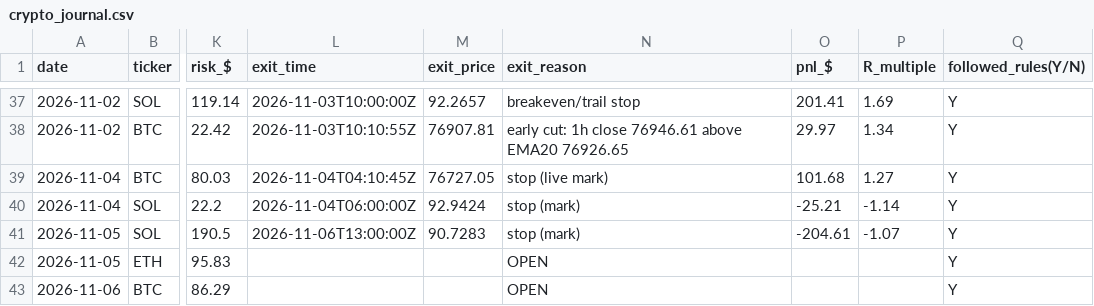
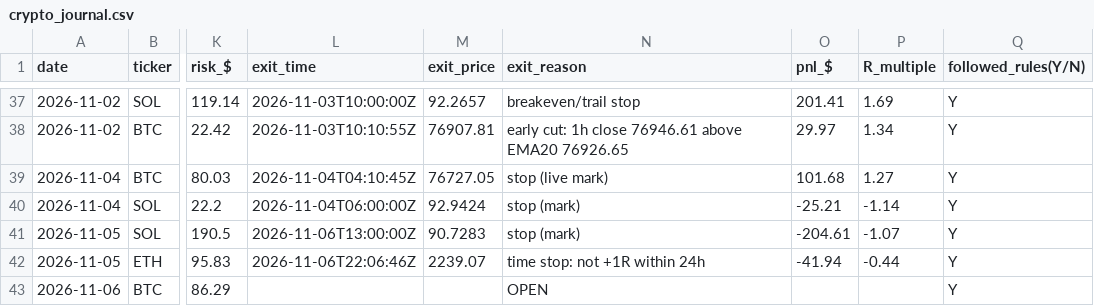
Before and after one commit to northgeorgiacablingco-commits/paper-trading-dashboard, a CSV file: data/crypto_journal.csv, drawn as a sheet; only a part is shown, gaps mark what is left out; the diff names each change by its address in the sheet, - before the commit and + after, or states it on an @@ line.

```diff
--- a/data/crypto_journal.csv
+++ b/data/crypto_journal.csv
-L42 (exit_time): (empty)
+L42 (exit_time): 2026-11-06T22:06:46Z
-M42 (exit_price): (empty)
+M42 (exit_price): 2239.07
-N42 (exit_reason): OPEN
+N42 (exit_reason): time stop: not +1R within 24h
-O42 (pnl_$): (empty)
+O42 (pnl_$): -41.94
-P42 (R_multiple): (empty)
+P42 (R_multiple): -0.44
```
Also changed, not shown: 4 other files.
